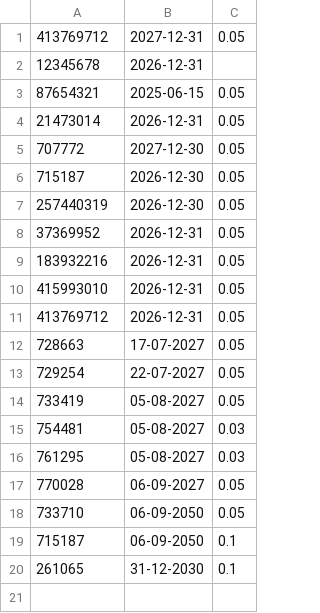
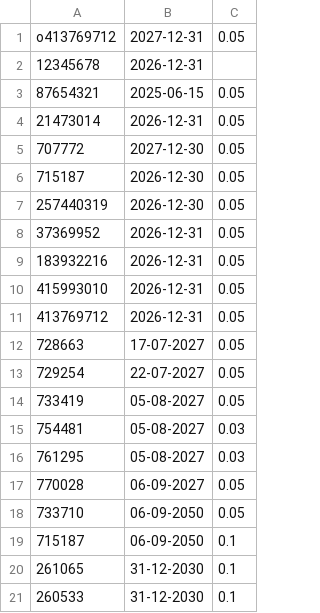
Before and after one commit to Danish023131/Mlm-licence-, a CSV file: mlmlicence.csv, drawn as a sheet.

Commit message:
Update mlmlicence.csv

```diff
--- a/mlmlicence.csv
+++ b/mlmlicence.csv
@@ -1,2 +1,2 @@
-413769712,2027-12-31,0.05
+o413769712,2027-12-31,0.05
 12345678,2026-12-31
@@ -20 +20,2 @@
 261065,31-12-2030,0.1
+260533,31-12-2030,0.1
```
